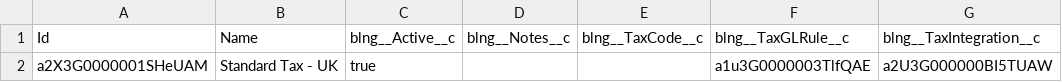
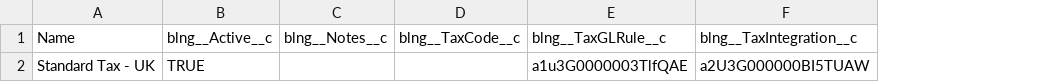
Before and after one commit to mbiondis/smartbytes, a CSV file: data/Step_1/blng__TaxTreatment__c.csv, drawn as a sheet; only a part is shown; removed rows and columns are numbered as before the commit, all else as after; the diff names each change by its address in the sheet, - before the commit and + after, or states it on an @@ line.

```diff
--- a/data/Step_1/blng__TaxTreatment__c.csv
+++ b/data/Step_1/blng__TaxTreatment__c.csv
-column A, rows 1-2: Id | a2X3G0000001SHeUAM
-B2: true
+B2: TRUE
```
Also changed, not shown: data/Step_1/Product2.csv, data/Step_1/SBQQ__ConfigurationAttribute__c.csv, 35 other files.
